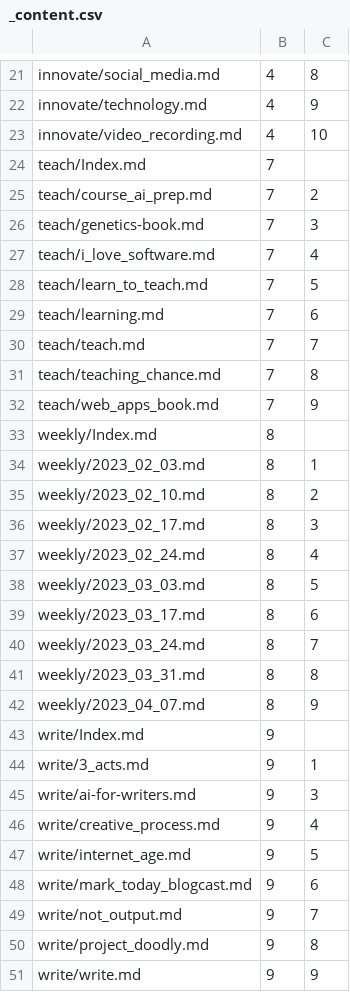
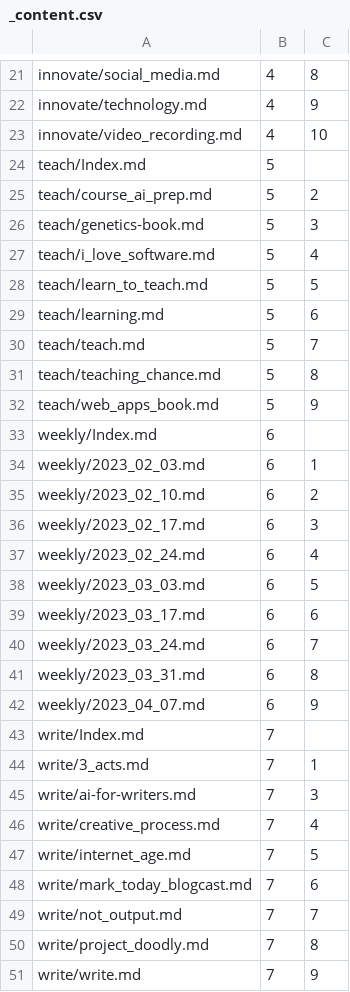
Before and after one commit to Mark-Seaman/DigitalOcean-2023, a CSV file: Documents/shrinking-world.io/ghost.org/_content.csv, drawn as a sheet; only a part is shown, gaps mark what is left out; the diff covers the shown part only.

Commit message:
Pub contents

```diff
--- a/Documents/shrinking-world.io/ghost.org/_content.csv
+++ b/Documents/shrinking-world.io/ghost.org/_content.csv
@@ -23,29 +23,29 @@ innovate/technology.md,4,9
 innovate/video_recording.md,4,10
-teach/Index.md,7
-teach/course_ai_prep.md,7,2
-teach/genetics-book.md,7,3
-teach/i_love_software.md,7,4
-teach/learn_to_teach.md,7,5
-teach/learning.md,7,6
-teach/teach.md,7,7
-teach/teaching_chance.md,7,8
-teach/web_apps_book.md,7,9
-weekly/Index.md,8
-weekly/2023_02_03.md,8,1
-weekly/2023_02_10.md,8,2
-weekly/2023_02_17.md,8,3
-weekly/2023_02_24.md,8,4
-weekly/2023_03_03.md,8,5
-weekly/2023_03_17.md,8,6
-weekly/2023_03_24.md,8,7
-weekly/2023_03_31.md,8,8
-weekly/2023_04_07.md,8,9
-write/Index.md,9
-write/3_acts.md,9,1
-write/ai-for-writers.md,9,3
-write/creative_process.md,9,4
-write/internet_age.md,9,5
-write/mark_today_blogcast.md,9,6
-write/not_output.md,9,7
-write/project_doodly.md,9,8
-write/write.md,9,9
+teach/Index.md,5
+teach/course_ai_prep.md,5,2
+teach/genetics-book.md,5,3
+teach/i_love_software.md,5,4
+teach/learn_to_teach.md,5,5
+teach/learning.md,5,6
+teach/teach.md,5,7
+teach/teaching_chance.md,5,8
+teach/web_apps_book.md,5,9
+weekly/Index.md,6
+weekly/2023_02_03.md,6,1
+weekly/2023_02_10.md,6,2
+weekly/2023_02_17.md,6,3
+weekly/2023_02_24.md,6,4
+weekly/2023_03_03.md,6,5
+weekly/2023_03_17.md,6,6
+weekly/2023_03_24.md,6,7
+weekly/2023_03_31.md,6,8
+weekly/2023_04_07.md,6,9
+write/Index.md,7
+write/3_acts.md,7,1
+write/ai-for-writers.md,7,3
+write/creative_process.md,7,4
+write/internet_age.md,7,5
+write/mark_today_blogcast.md,7,6
+write/not_output.md,7,7
+write/project_doodly.md,7,8
+write/write.md,7,9
```
Also changed, not shown: 1 edited cell elsewhere in this file, 3 other files.
